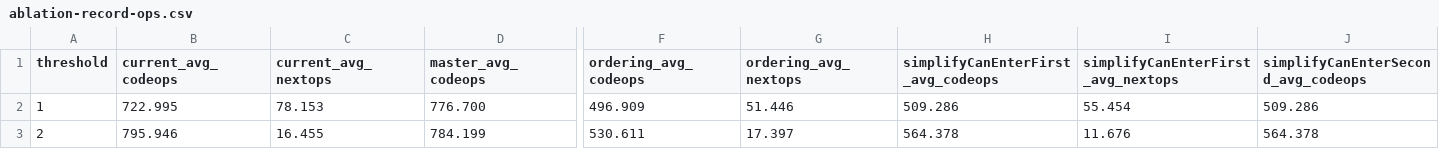
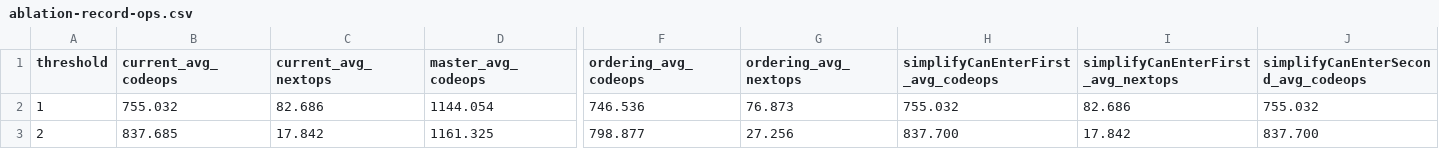
Before and after one commit to Synrom/vampire, a CSV file: build-vscode/ablation-record-ops.csv, drawn as a sheet; only a part is shown, gaps mark what is left out; the diff covers the shown part only; the diff names each change by its address in the sheet, - before the commit and + after, or states it on an @@ line.

Commit message:
Regenerate ablation-record-ops.csv/pdf with call-once semantics
Re-ran the nextThreshold 1..7 sweep after porting the call-once-per-perform
fix. Op counts are unaffected by the avg/total display-precision issue
found on optimization/next-op-ablation (they're raw integer RSTAT counters,
not parsed from auto-scaled time strings), so no data anomalies here.

Also carries over the next_op_ablation_sweep.py precision fix (unused by
this branch's own sweep script, but kept in sync since both scripts live
side by side in scripts/).

```diff
--- a/build-vscode/ablation-record-ops.csv
+++ b/build-vscode/ablation-record-ops.csv
-B2 (current_avg_codeops): 722.995
+B2 (current_avg_codeops): 755.032
-C2 (current_avg_nextops): 78.153
+C2 (current_avg_nextops): 82.686
-D2 (master_avg_codeops): 776.700
+D2 (master_avg_codeops): 1144.054
-F2 (ordering_avg_codeops): 496.909
+F2 (ordering_avg_codeops): 746.536
-G2 (ordering_avg_nextops): 51.446
+G2 (ordering_avg_nextops): 76.873
-H2: 509.286
+H2: 755.032
-I2: 55.454
+I2: 82.686
-J2: 509.286
+J2: 755.032
-B3 (current_avg_codeops): 795.946
+B3 (current_avg_codeops): 837.685
-C3 (current_avg_nextops): 16.455
+C3 (current_avg_nextops): 17.842
-D3 (master_avg_codeops): 784.199
+D3 (master_avg_codeops): 1161.325
-F3 (ordering_avg_codeops): 530.611
+F3 (ordering_avg_codeops): 798.877
-G3 (ordering_avg_nextops): 17.397
+G3 (ordering_avg_nextops): 27.256
-H3: 564.378
+H3: 837.700
-I3: 11.676
+I3: 17.842
-J3: 564.378
+J3: 837.700
```
Also changed, not shown: 61 edited cells elsewhere in this file, 2 other files.
